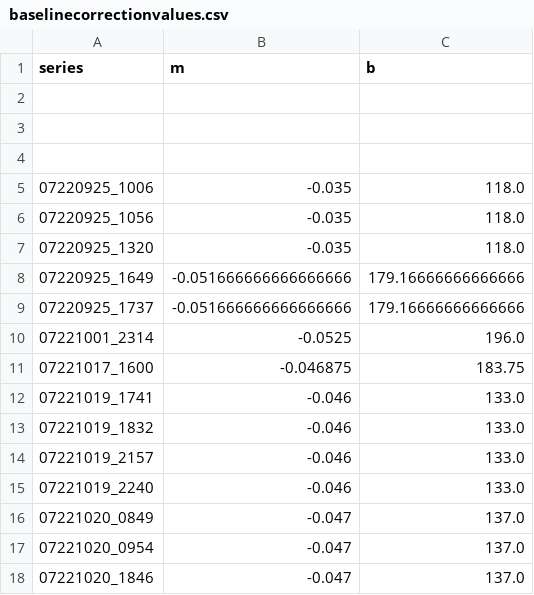
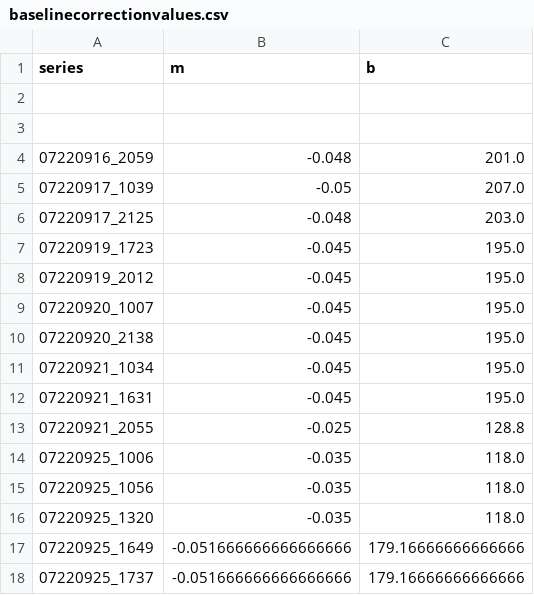
Before and after one commit to villano-lab/R76Analysis, a CSV file: baselinecorrectionvalues.csv, drawn as a sheet; only a part is shown; the shorter side is filled out with more unchanged rows.

```diff
--- a/baselinecorrectionvalues.csv
+++ b/baselinecorrectionvalues.csv
@@ -3,3 +3,12 @@ series, m, b
 
-
+07220916_2059, -0.048, 201.0
+07220917_1039, -0.05, 207.0
+07220917_2125, -0.048, 203.0
+07220919_1723, -0.045, 195.0
+07220919_2012, -0.045, 195.0
+07220920_1007, -0.045, 195.0
+07220920_2138, -0.045, 195.0
+07220921_1034, -0.045, 195.0
+07220921_1631, -0.045, 195.0
+07220921_2055, -0.025, 128.8
 07220925_1006, -0.035, 118.0
```
Also changed, not shown: 5 other files.
